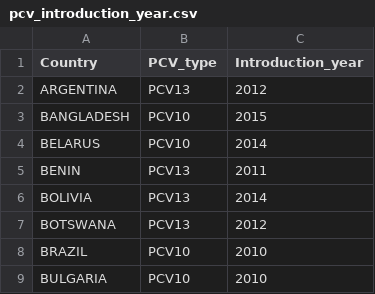
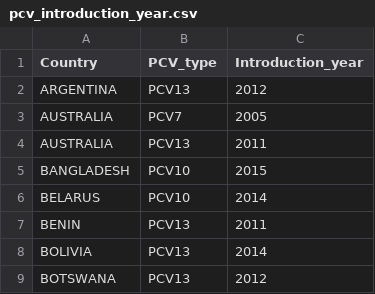
Before and after one commit to sanger-bentley-group/gps-database-processor, a CSV file: data/pcv_introduction_year.csv, drawn as a sheet; only a part is shown; the shorter side is filled out with more unchanged rows.

Commit message:
Add Australia PCV information

```diff
--- a/data/pcv_introduction_year.csv
+++ b/data/pcv_introduction_year.csv
@@ -2,2 +2,4 @@
 ARGENTINA,PCV13,2012
+AUSTRALIA,PCV7,2005
+AUSTRALIA,PCV13,2011
 BANGLADESH,PCV10,2015
```
